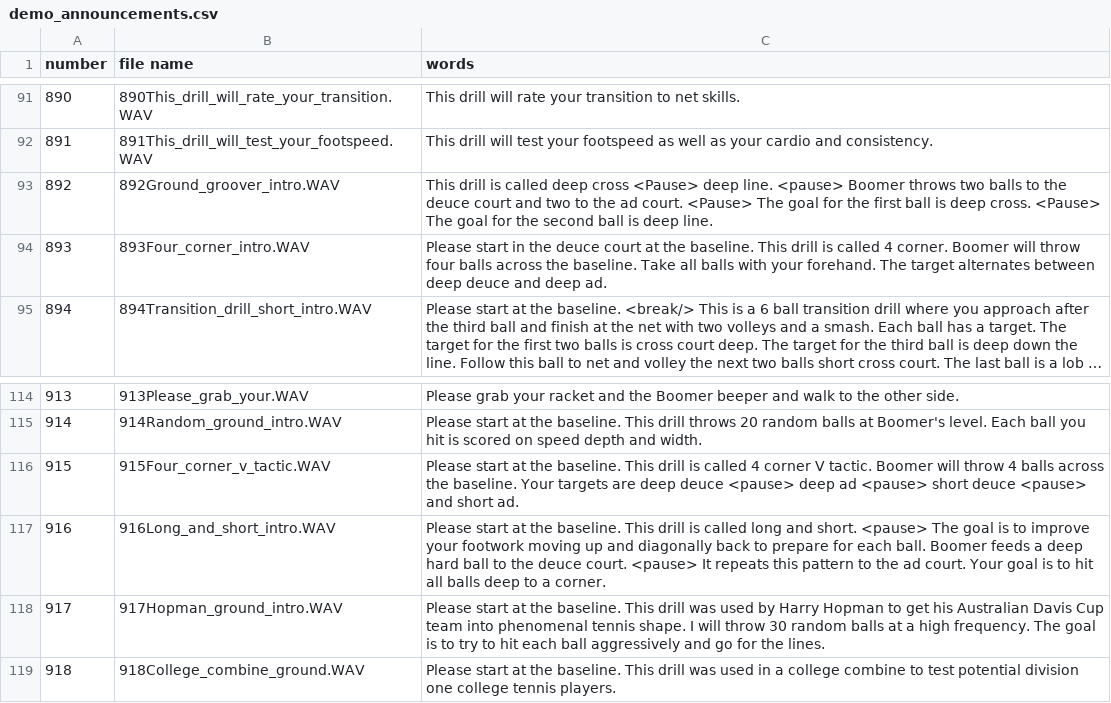
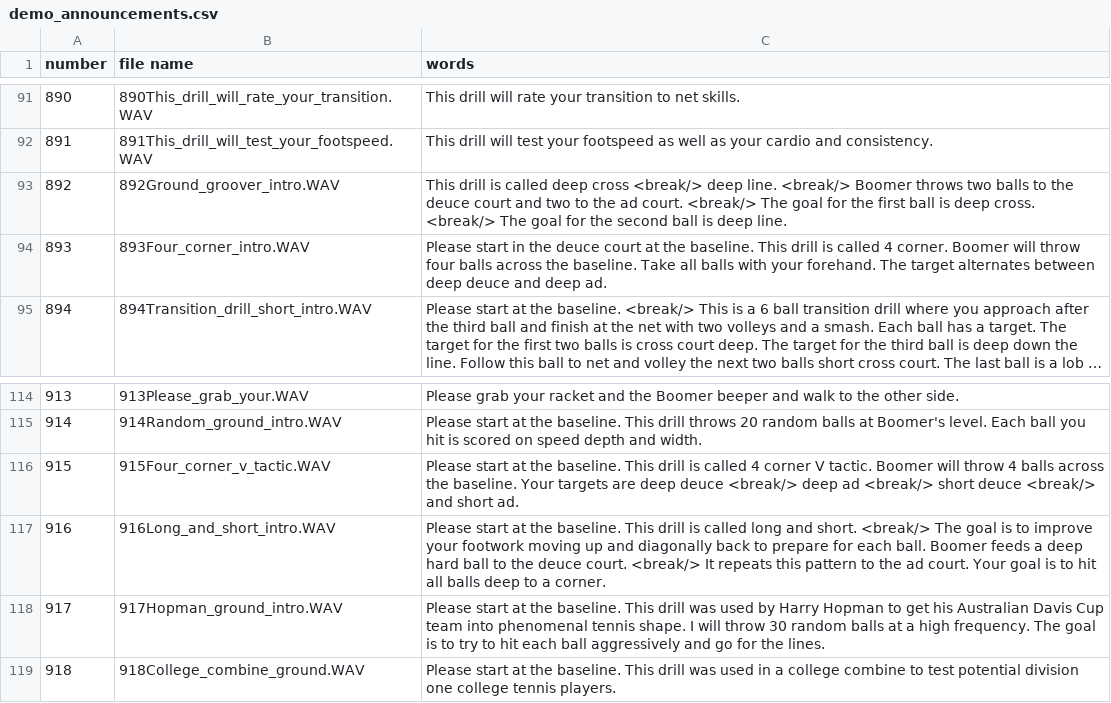
Before and after one commit to davidcjordan/tts_polly, a CSV file: demo_announcements.csv, drawn as a sheet; only a part is shown, gaps mark what is left out; long unchanged cells end in ….

Commit message:
added pause to audio files

```diff
--- a/demo_announcements.csv
+++ b/demo_announcements.csv
@@ -92,3 +92,3 @@ number,file name,words
 891,891This_drill_will_test_your_footspeed.WAV,This drill will test your footspeed as well as your cardio and consistency.
-892,892Ground_groover_intro.WAV,This drill is called deep cross <Pause> deep line. <pause> Boomer throws two balls to the deuce court and two to the ad court. <Pause> The goal for the first ball is deep cross. <Pause> The goal for the second ball is deep line.
+892,892Ground_groover_intro.WAV,This drill is called deep cross <break/> deep line. <break/> Boomer throws two balls to the deuce court and two to the ad court. <break/> The goal for the first ball is deep cross. <break/> The goal for the second ball is deep line.
 893,893Four_corner_intro.WAV,Please start in the deuce court at the baseline. This drill is called 4 corner. Boomer will throw four balls across the baseline. Take all balls with your forehand. The target alternates between deep deuce and deep ad.
@@ -115,4 +115,4 @@ number,file name,words
 914,914Random_ground_intro.WAV,Please start at the baseline. This drill throws 20 random balls at Boomer's level. Each ball you hit is scored on speed depth and width.
-915,915Four_corner_v_tactic.WAV,Please start at the baseline. This drill is called 4 corner V tactic. Boomer will throw 4 balls across the baseline. Your targets are deep deuce <pause> deep ad <pause> short deuce <pause> and short ad.
-916,916Long_and_short_intro.WAV,Please start at the baseline. This drill is called long and short. <pause> The goal is to improve your footwork moving up and diagonally back to prepare for each ball. Boomer feeds a deep hard ball to the deuce court. <pause> It repeats this pattern to the ad court. Your goal is to hit all balls deep to a corner.
+915,915Four_corner_v_tactic.WAV,Please start at the baseline. This drill is called 4 corner V tactic. Boomer will throw 4 balls across the baseline. Your targets are deep deuce <break/> deep ad <break/> short deuce <break/> and short ad.
+916,916Long_and_short_intro.WAV,Please start at the baseline. This drill is called long and short. <break/> The goal is to improve your footwork moving up and diagonally back to prepare for each ball. Boomer feeds a deep hard ball to the deuce court. <break/> It repeats this pattern to the ad court. Your goal is to hit all balls deep to a corner.
 917,917Hopman_ground_intro.WAV,Please start at the baseline. This drill was used by Harry Hopman to get his Australian Davis Cup team into phenomenal tennis shape. I will throw 30 random balls at a high frequency. The goal is to try to hit each ball aggressively and go for the lines.
```
